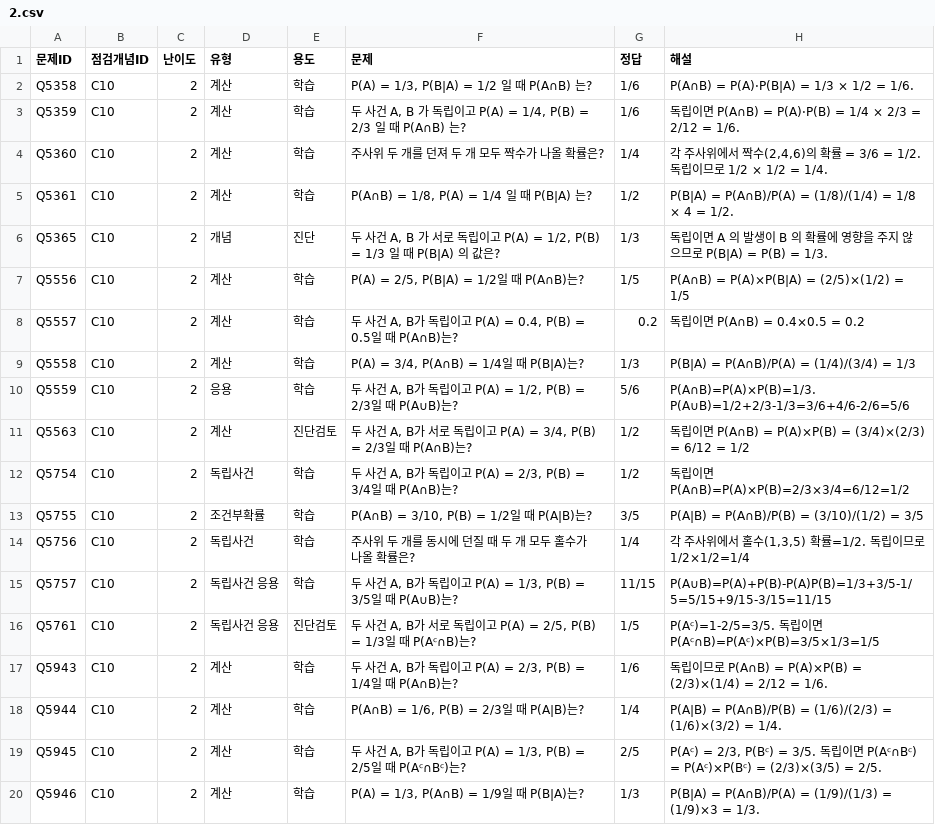
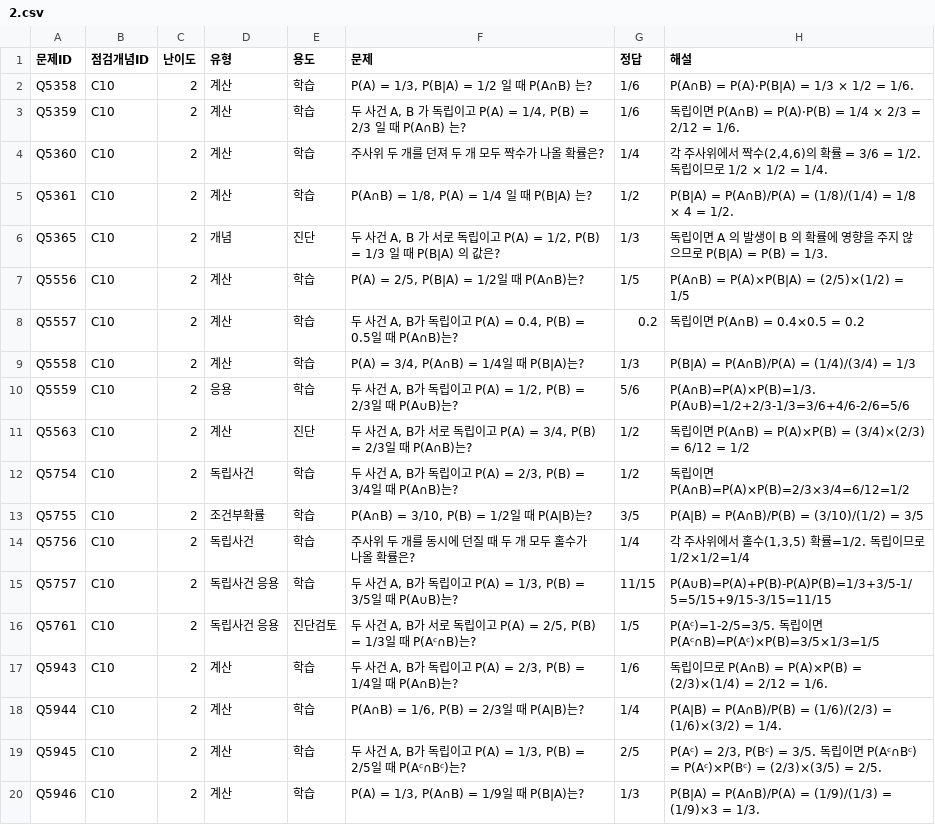
Before and after one commit to wataryu00-boop/math-diagnostic, a CSV file: problems/C10/2.csv, drawn as a sheet; only a part is shown; the diff names each change by its address in the sheet, - before the commit and + after, or states it on an @@ line.

```diff
--- a/problems/C10/2.csv
+++ b/problems/C10/2.csv
-E11 (용도): 진단검토
+E11 (용도): 진단
```
